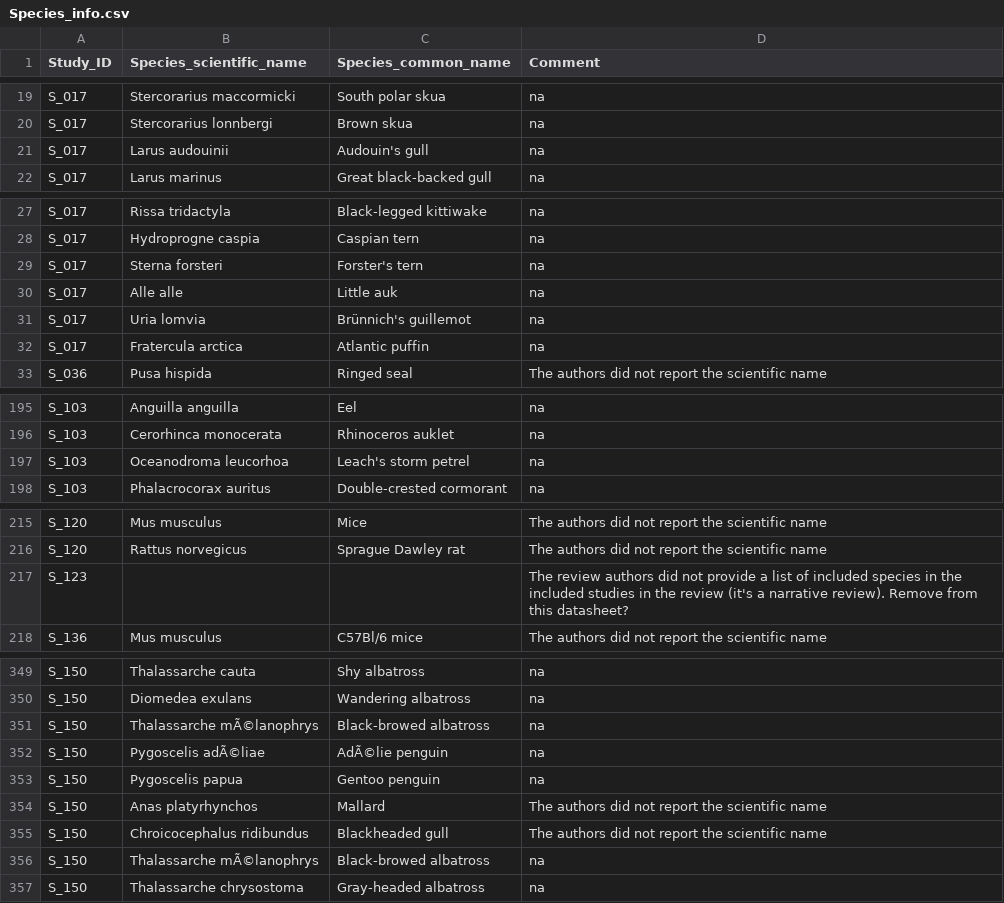
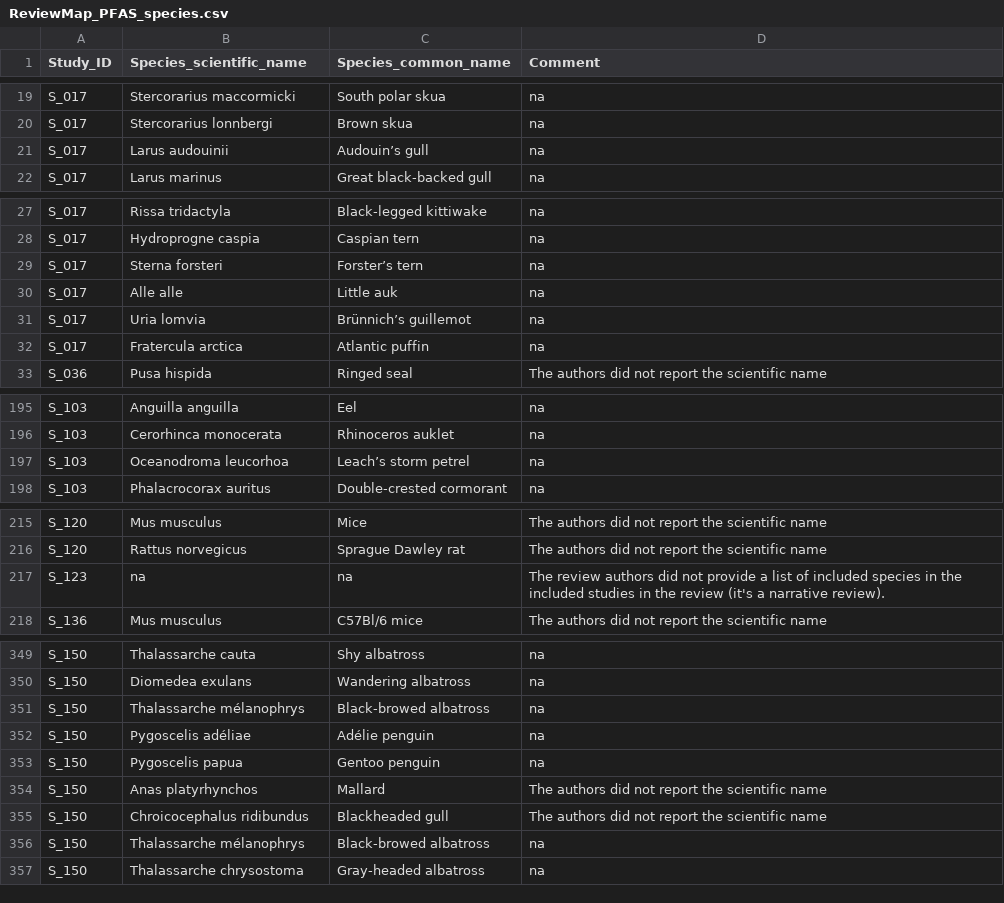
Before and after one commit to ThisIsLorenzo/PFAS_Evidence_Review_Map, a CSV file: data/ReviewMap_PFAS_species.csv (was data/Species_info.csv), drawn as a sheet; only a part is shown, gaps mark what is left out; the diff covers the shown part only; the diff names each change by its address in the sheet, - before the commit and + after, or states it on an @@ line.

Commit message:
updated data tables

```diff
--- a/data/Species_info.csv
+++ b/data/ReviewMap_PFAS_species.csv
-C21 (Species_common_name): Audouin's gull
+C21 (Species_common_name): Audouin’s gull
-C29 (Species_common_name): Forster's tern
+C29 (Species_common_name): Forster’s tern
-C31 (Species_common_name): Brünnich's guillemot
+C31 (Species_common_name): Brünnich’s guillemot
-C197 (Species_common_name): Leach's storm petrel
+C197 (Species_common_name): Leach’s storm petrel
-B217 (Species_scientific_name): (empty)
+B217 (Species_scientific_name): na
-C217 (Species_common_name): (empty)
+C217 (Species_common_name): na
-D217 (Comment): …narrative review). Remove from this datasheet?
+D217 (Comment): …narrative review).
-B351 (Species_scientific_name): Thalassarche mÃ©lanophrys
+B351 (Species_scientific_name): Thalassarche mélanophrys
-B352 (Species_scientific_name): Pygoscelis adÃ©liae
+B352 (Species_scientific_name): Pygoscelis adéliae
-C352 (Species_common_name): AdÃ©lie penguin
+C352 (Species_common_name): Adélie penguin
-B356 (Species_scientific_name): Thalassarche mÃ©lanophrys
+B356 (Species_scientific_name): Thalassarche mélanophrys
```
Also changed, not shown: 1 edited cell elsewhere in this file, 6 other files.
